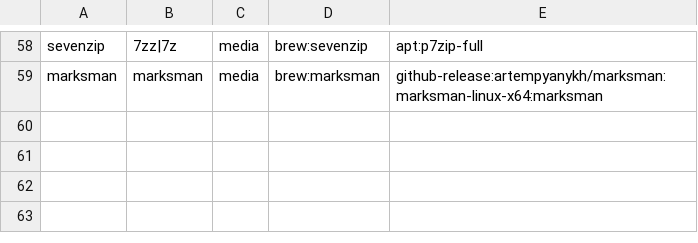
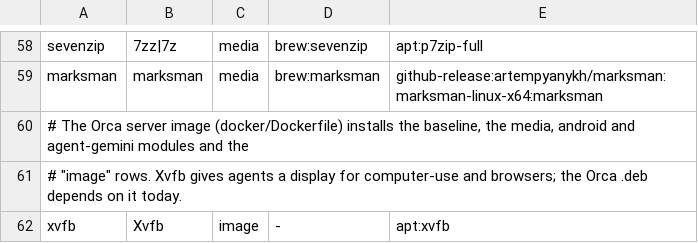
Before and after one commit to vzxxbacq/orca-setup, a TSV file: manifest/baseline.tsv, drawn as a sheet; only a part is shown, gaps mark what is left out; the diff names each change by its address in the sheet, - before the commit and + after, or states it on an @@ line.

```diff
--- a/manifest/baseline.tsv
+++ b/manifest/baseline.tsv
+row 60: # The Orca server image (docker/Dockerfile) installs the baseline, the media, android and agent-gemini modules and the
+row 61: # "image" rows. Xvfb gives agents a display for computer-use and browsers; the Orca .deb depends on it today.
+row 62: xvfb | Xvfb | image | - | apt:xvfb
```
Also changed, not shown: 31 other files.
